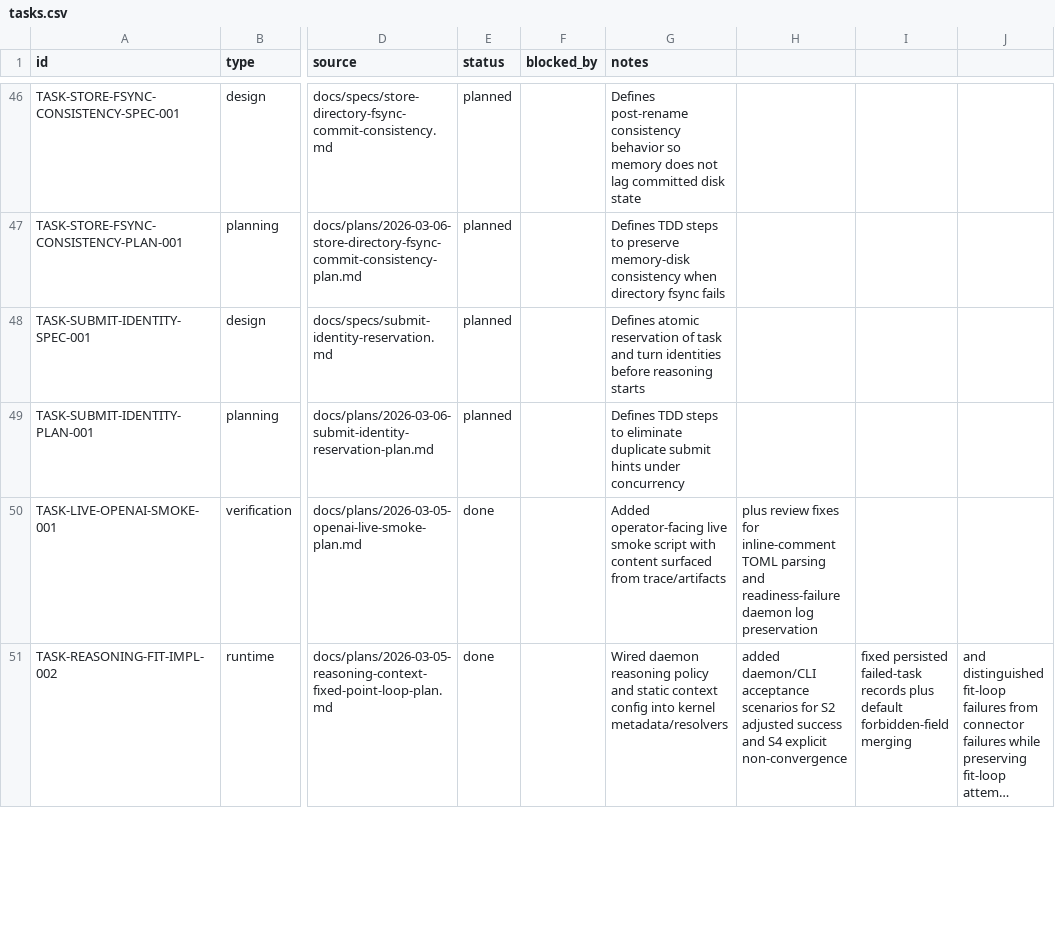
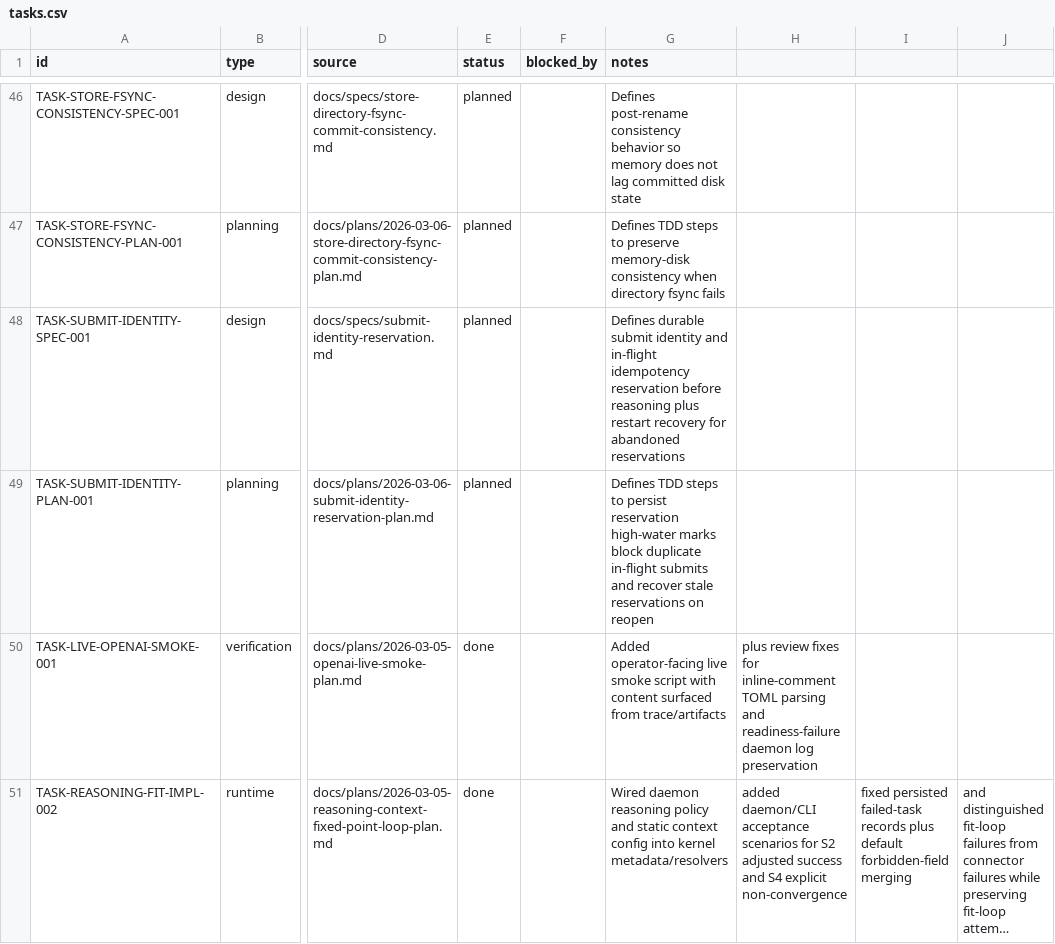
Before and after one commit to dikini/sharo, a CSV file: docs/tasks/tasks.csv, drawn as a sheet; only a part is shown, gaps mark what is left out; long unchanged cells end in …; the diff names each change by its address in the sheet, - before the commit and + after, or states it on an @@ line.

Commit message:
fix: harden durable submit reservations

```diff
--- a/docs/tasks/tasks.csv
+++ b/docs/tasks/tasks.csv
-G48 (notes): Defines atomic reservation of task and turn identities before reasoning starts
+G48 (notes): Defines durable submit identity and in-flight idempotency reservation before reasoning plus restart recovery for abandoned reservations
-G49 (notes): …steps to eliminate duplicate submit hints under concurrency
+G49 (notes): …steps to persist reservation high-water marks block duplicate in-flight submits and recover stale reservations on reopen
```
Also changed, not shown: 5 other files.
